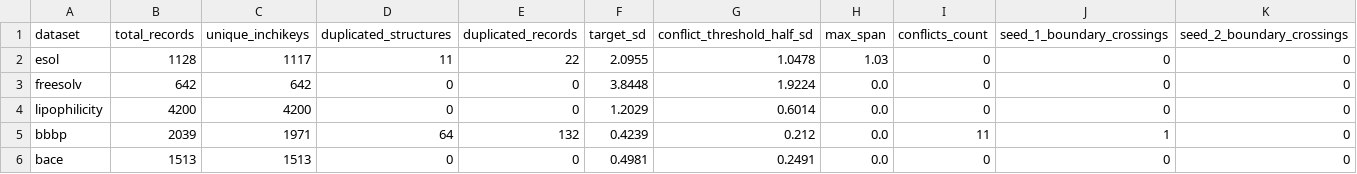
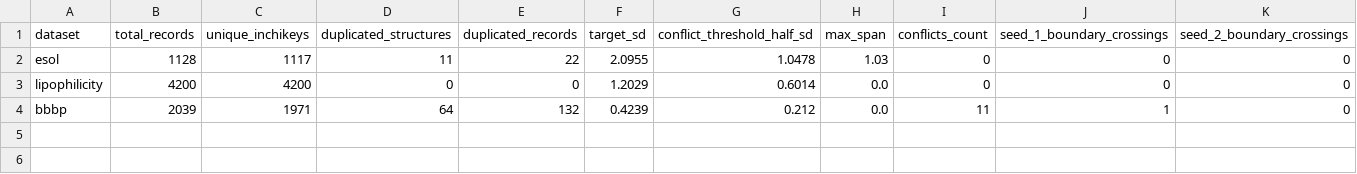
Before and after one commit to soratori1025/Framework-Chemistry, a CSV file: benchmarks/results/duplicate_audit_summary.csv, drawn as a sheet; only a part is shown; rows hold the shown columns only; the diff names each change by its address in the sheet, - before the commit and + after, or states it on an @@ line.

```diff
--- a/benchmarks/results/duplicate_audit_summary.csv
+++ b/benchmarks/results/duplicate_audit_summary.csv
-row 3: freesolv | 642 | 642 | 0 | 0 | 3.8448 | 1.9224 | 0.0 | 0 | 0 | 0
-row 6: bace | 1513 | 1513 | 0 | 0 | 0.4981 | 0.2491 | 0.0 | 0 | 0 | 0
```
Also changed, not shown: 58 other files.
